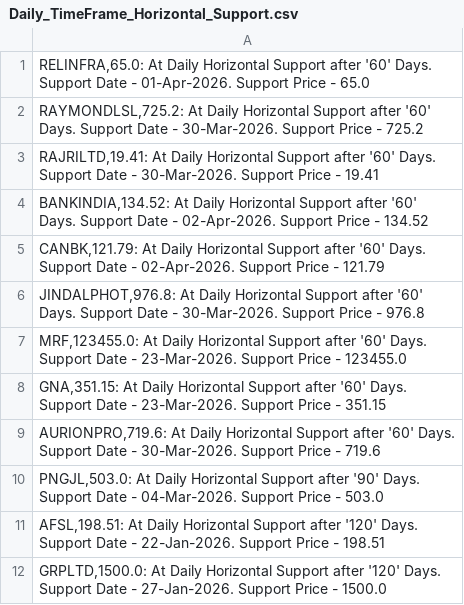
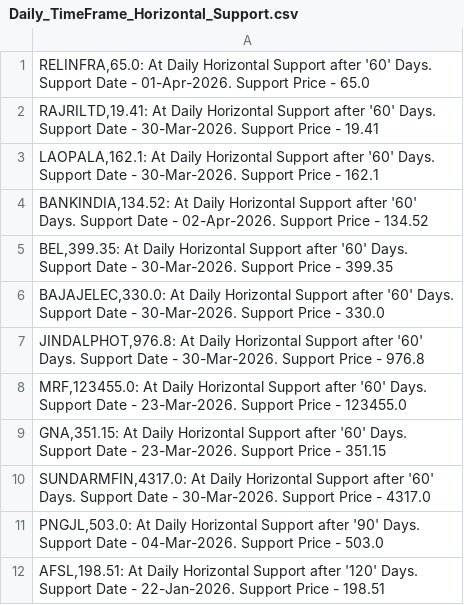
Before and after one commit to vibats/Daily_Notification_Data, a CSV file: Email_Notification_Data/Daily_TimeFrame_Horizontal_Support.csv, drawn as a sheet.

```diff
--- a/Email_Notification_Data/Daily_TimeFrame_Horizontal_Support.csv
+++ b/Email_Notification_Data/Daily_TimeFrame_Horizontal_Support.csv
@@ -1,6 +1,7 @@
 "RELINFRA,65.0: At Daily Horizontal Support after '60' Days. Support Date - 01-Apr-2026. Support Price - 65.0"
-"RAYMONDLSL,725.2: At Daily Horizontal Support after '60' Days. Support Date - 30-Mar-2026. Support Price - 725.2"
 "RAJRILTD,19.41: At Daily Horizontal Support after '60' Days. Support Date - 30-Mar-2026. Support Price - 19.41"
+"LAOPALA,162.1: At Daily Horizontal Support after '60' Days. Support Date - 30-Mar-2026. Support Price - 162.1"
 "BANKINDIA,134.52: At Daily Horizontal Support after '60' Days. Support Date - 02-Apr-2026. Support Price - 134.52"
-"CANBK,121.79: At Daily Horizontal Support after '60' Days. Support Date - 02-Apr-2026. Support Price - 121.79"
+"BEL,399.35: At Daily Horizontal Support after '60' Days. Support Date - 30-Mar-2026. Support Price - 399.35"
+"BAJAJELEC,330.0: At Daily Horizontal Support after '60' Days. Support Date - 30-Mar-2026. Support Price - 330.0"
 "JINDALPHOT,976.8: At Daily Horizontal Support after '60' Days. Support Date - 30-Mar-2026. Support Price - 976.8"
@@ -8,5 +9,4 @@
 "GNA,351.15: At Daily Horizontal Support after '60' Days. Support Date - 23-Mar-2026. Support Price - 351.15"
-"AURIONPRO,719.6: At Daily Horizontal Support after '60' Days. Support Date - 30-Mar-2026. Support Price - 719.6"
+"SUNDARMFIN,4317.0: At Daily Horizontal Support after '60' Days. Support Date - 30-Mar-2026. Support Price - 4317.0"
 "PNGJL,503.0: At Daily Horizontal Support after '90' Days. Support Date - 04-Mar-2026. Support Price - 503.0"
 "AFSL,198.51: At Daily Horizontal Support after '120' Days. Support Date - 22-Jan-2026. Support Price - 198.51"
-"GRPLTD,1500.0: At Daily Horizontal Support after '120' Days. Support Date - 27-Jan-2026. Support Price - 1500.0"
```
Also changed, not shown: Email_Notification_Data/Daily_TimeFrame_Horizontal_Support_30_Days.csv, Email_Notification_Data/Daily_Timeframe_Breakout_Retest_Personal.csv.
